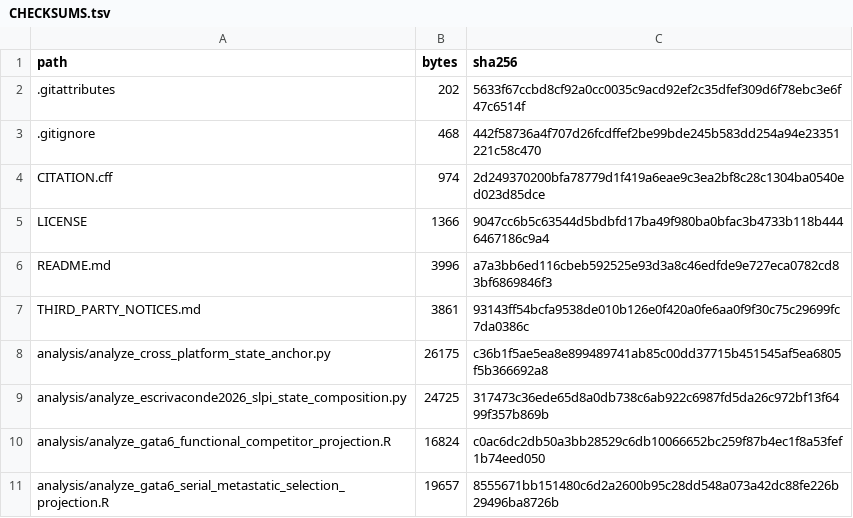
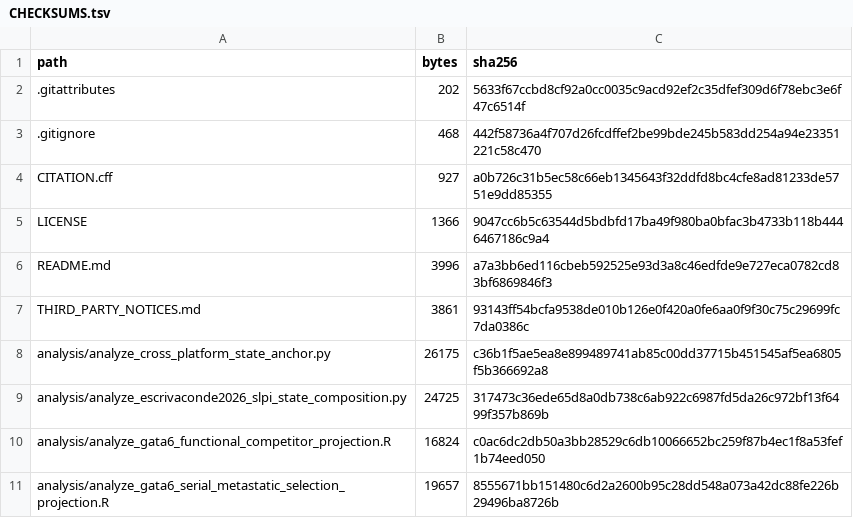
Before and after one commit to Elliott0114/crc-metastatic-growth-pattern-atlas, a TSV file: CHECKSUMS.tsv, drawn as a sheet; only a part is shown.

Commit message:
Align citation authors with the final manuscript author list

```diff
--- a/CHECKSUMS.tsv
+++ b/CHECKSUMS.tsv
@@ -3,3 +3,3 @@ path	bytes	sha256
 .gitignore	468	442f58736a4f707d26fcdffef2be99bde245b583dd254a94e23351221c58c470
-CITATION.cff	974	2d249370200bfa78779d1f419a6eae9c3ea2bf8c28c1304ba0540ed023d85dce
+CITATION.cff	927	a0b726c31b5ec58c66eb1345643f32ddfd8bc4cfe8ad81233de5751e9dd85355
 LICENSE	1366	9047cc6b5c63544d5bdbfd17ba49f980ba0bfac3b4733b118b4446467186c9a4
```
Also changed, not shown: 1 other file.
